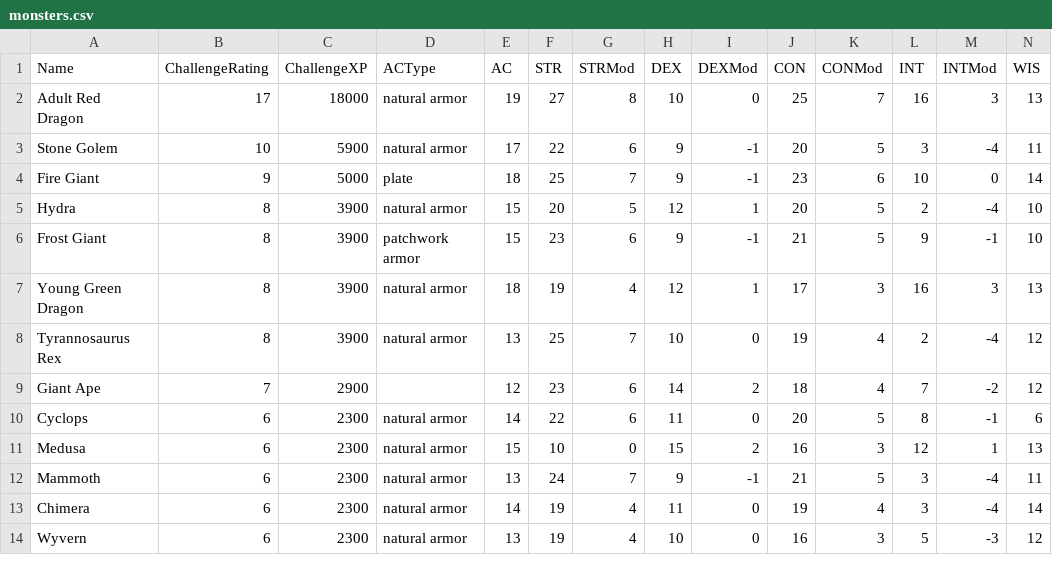
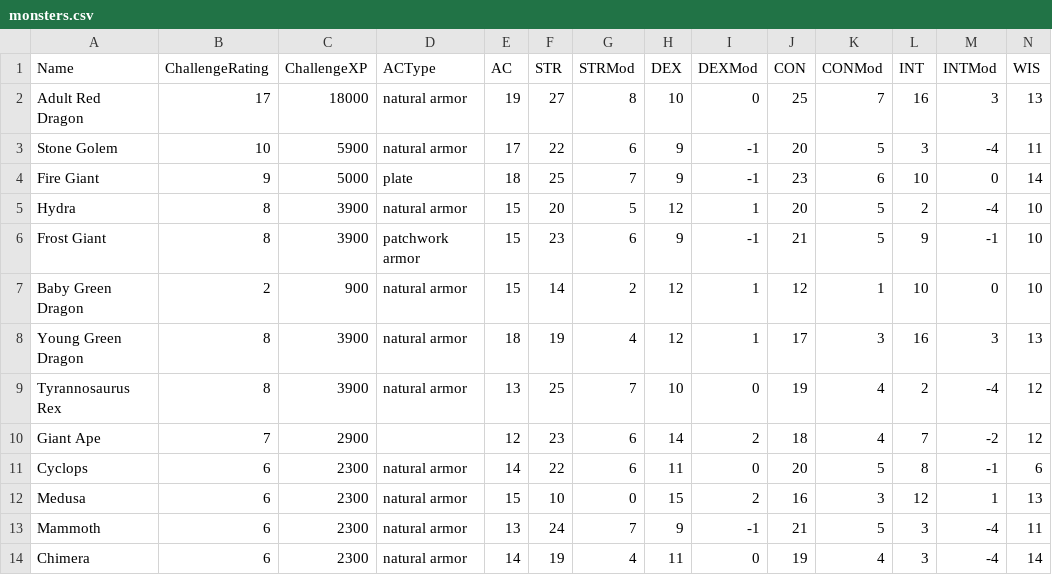
Before and after one commit to Tyler-Robison/dragon_backend, a CSV file: monsters.csv, drawn as a sheet; only a part is shown; the shorter side is filled out with more unchanged rows; rows hold the shown columns only; the diff names each change by its address in the sheet, - before the commit and + after, or states it on an @@ line.

Commit message:
added line to csv

```diff
--- a/monsters.csv
+++ b/monsters.csv
+row 7: Baby Green Dragon | 2 | 900 | natural armor | 15 | 14 | 2 | 12 | 1 | 12 | 1 | 10 | 0 | 10
```
